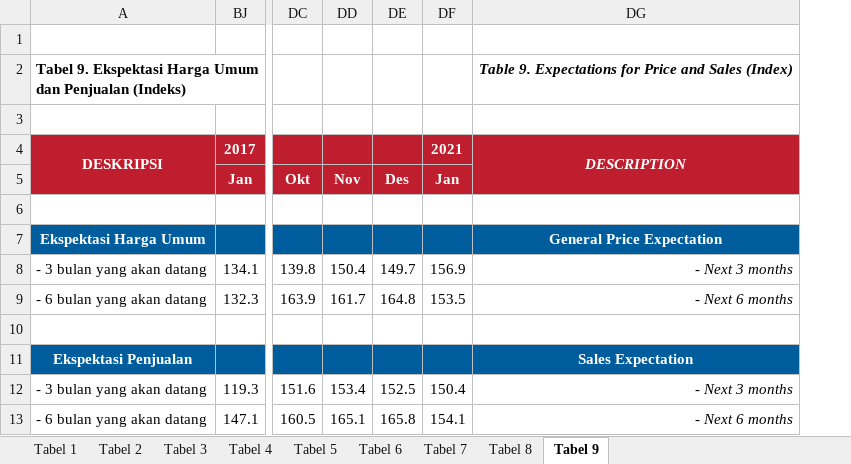
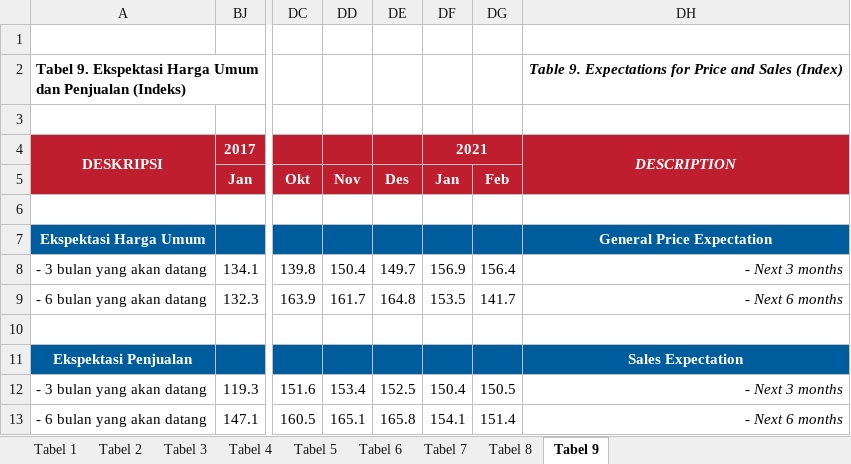
Before and after one commit to dzulfiqarfr/indonesia-recovery-tracker, an Excel workbook: data/bi_rsi_raw.xlsx, sheet Tabel 9, drawn as a sheet; only a part is shown, gaps mark what is left out; values as stored, in another font and other column widths than the file's, no borders; the diff names each change by its address in the sheet, - before the commit and + after, or states it on an @@ line.

```diff
--- a/data/bi_rsi_raw.xlsx (sheet Tabel 9)
+++ b/data/bi_rsi_raw.xlsx (sheet Tabel 9)
+column DG, rows 5-13: Feb |  |  | 156.4 | 141.7 |  |  | 150.5 | 151.4
+DF4:DG4 merged
```
Also changed, not shown: sheet Tabel 5, sheet Tabel 2, sheet Tabel 6, sheet Tabel 3, sheet Tabel 1, sheet Tabel 7, 2 more sheets, 34 other files.
